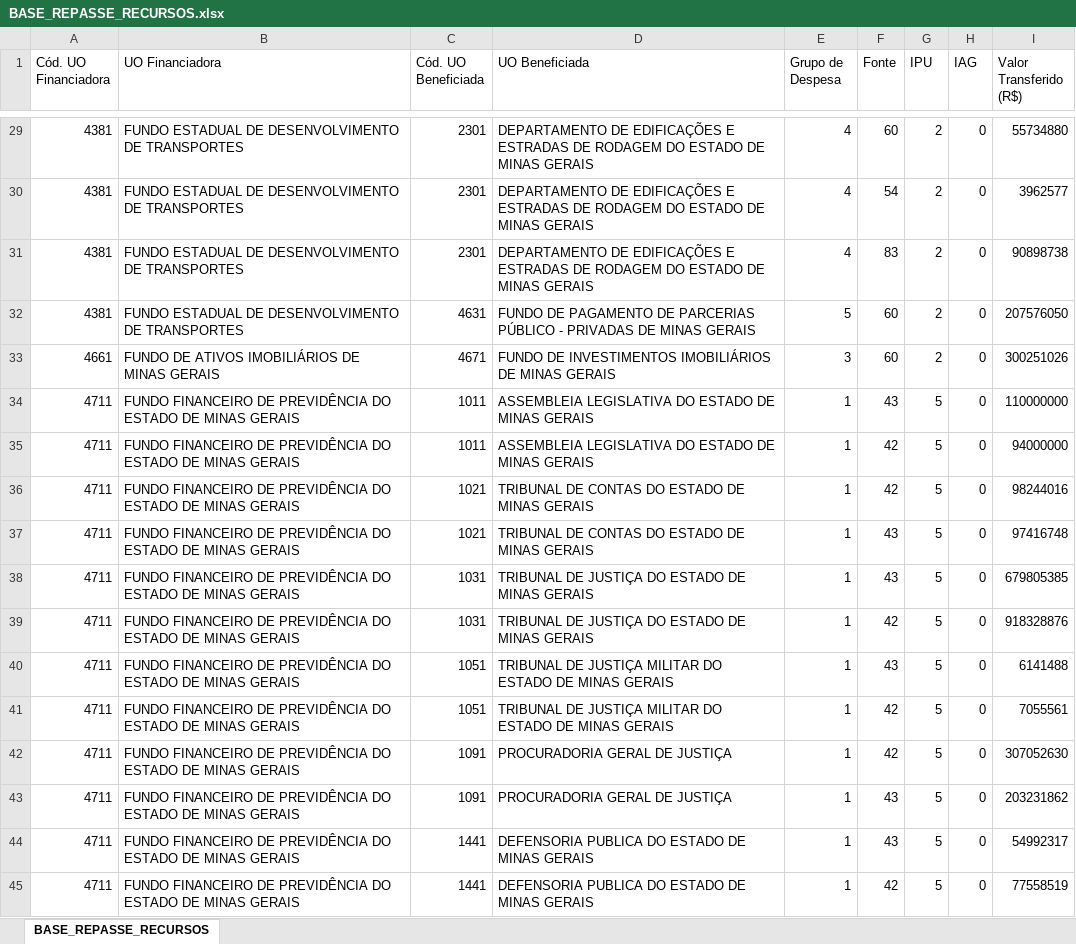
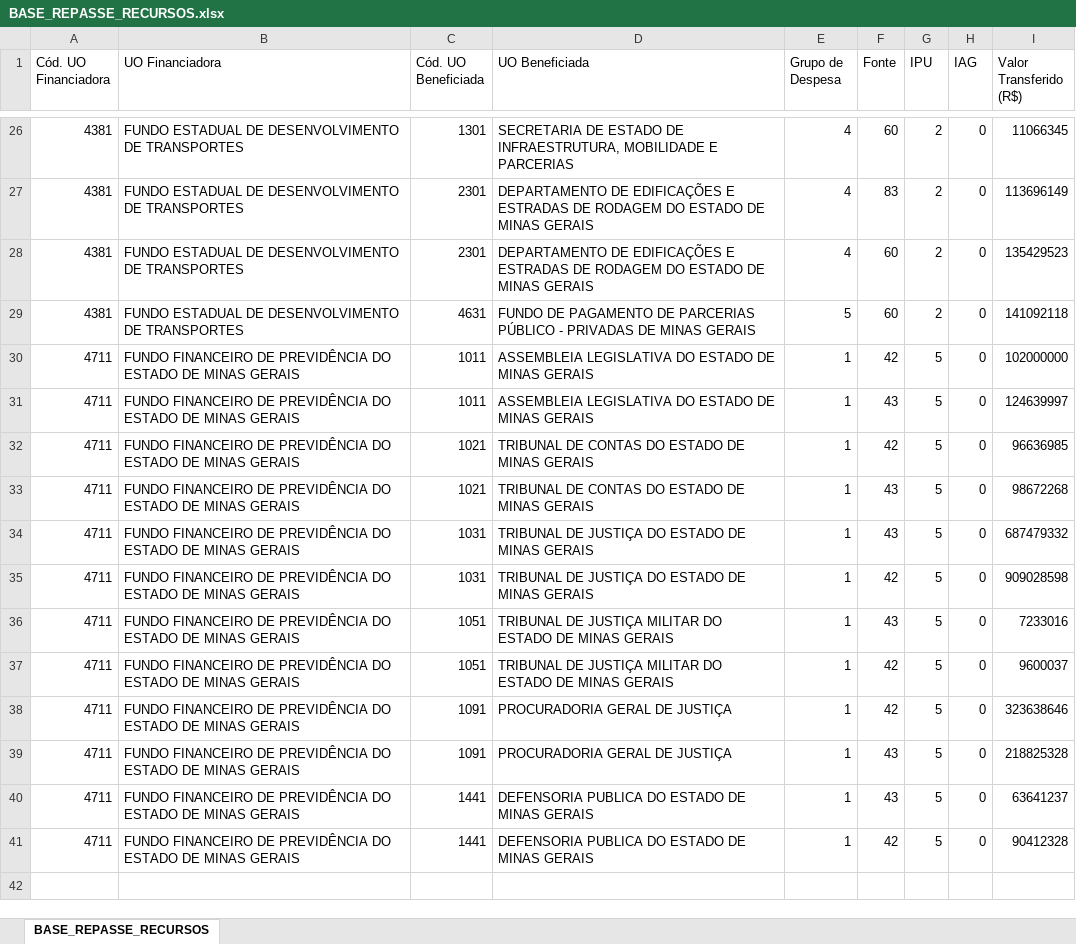
Before and after one commit to splor-mg/volumes-loa, an Excel workbook: bancos/SISOR/BASE_REPASSE_RECURSOS.xlsx, sheet BASE_REPASSE_RECURSOS, drawn as a sheet; only a part is shown, gaps mark what is left out; values as stored, in another font and other column widths than the file's, no borders; removed rows and columns are numbered as before the commit, all else as after; the diff covers the shown part only; the diff names each change by its address in the sheet, - before the commit and + after, or states it on an @@ line.

```diff
--- a/bancos/SISOR/BASE_REPASSE_RECURSOS.xlsx (sheet BASE_REPASSE_RECURSOS)
+++ b/bancos/SISOR/BASE_REPASSE_RECURSOS.xlsx (sheet BASE_REPASSE_RECURSOS)
-C26 (Cód. UO Beneficiada): 2301
+C26 (Cód. UO Beneficiada): 1301
-D26 (UO Beneficiada): DEPARTAMENTO DE EDIFICAÇÕES E ESTRADAS DE RODAGEM DO ESTADO DE MINAS GERAIS
+D26 (UO Beneficiada): SECRETARIA DE ESTADO DE INFRAESTRUTURA, MOBILIDADE E PARCERIAS
-I26 (Valor Transferido (R$)): 55734880
+I26 (Valor Transferido (R$)): 11066345
-F27 (Fonte): 54
+F27 (Fonte): 83
-I27 (Valor Transferido (R$)): 3962577
+I27 (Valor Transferido (R$)): 113696149
-F28 (Fonte): 83
+F28 (Fonte): 60
-I28 (Valor Transferido (R$)): 90898738
+I28 (Valor Transferido (R$)): 135429523
-I29 (Valor Transferido (R$)): 207576050
+I29 (Valor Transferido (R$)): 141092118
-row 33: 4661 | FUNDO DE ATIVOS IMOBILIÁRIOS DE MINAS GERAIS | 4671 | FUNDO DE INVESTIMENTOS IMOBILIÁRIOS DE MINAS GERAIS | 3 | 60 | 2 | 0 | 300251026
-F30 (Fonte): 43
+F30 (Fonte): 42
-I30 (Valor Transferido (R$)): 110000000
+I30 (Valor Transferido (R$)): 102000000
-F31 (Fonte): 42
+F31 (Fonte): 43
-I31 (Valor Transferido (R$)): 94000000
+I31 (Valor Transferido (R$)): 124639997
-I32 (Valor Transferido (R$)): 98244016
+I32 (Valor Transferido (R$)): 96636985
-I33 (Valor Transferido (R$)): 97416748
+I33 (Valor Transferido (R$)): 98672268
-I34 (Valor Transferido (R$)): 679805385
+I34 (Valor Transferido (R$)): 687479332
-I35 (Valor Transferido (R$)): 918328876
+I35 (Valor Transferido (R$)): 909028598
-I36 (Valor Transferido (R$)): 6141488
+I36 (Valor Transferido (R$)): 7233016
-I37 (Valor Transferido (R$)): 7055561
+I37 (Valor Transferido (R$)): 9600037
-I38 (Valor Transferido (R$)): 307052630
+I38 (Valor Transferido (R$)): 323638646
-I39 (Valor Transferido (R$)): 203231862
+I39 (Valor Transferido (R$)): 218825328
-I40 (Valor Transferido (R$)): 54992317
+I40 (Valor Transferido (R$)): 63641237
-I41 (Valor Transferido (R$)): 77558519
+I41 (Valor Transferido (R$)): 90412328
```
Also changed, not shown: 1 added row, 4 removed rows and 24 edited cells elsewhere in this sheet, bancos/SISOR/BASE_CATEGORIA_PESSOAL.xlsx, 18 other files.
